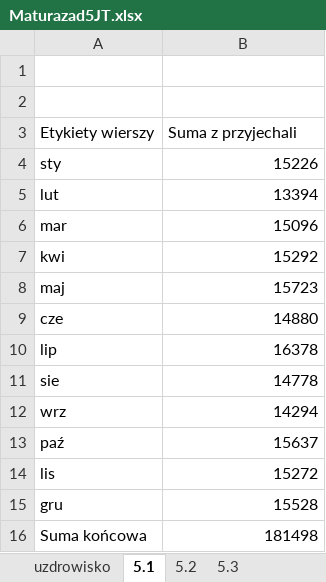
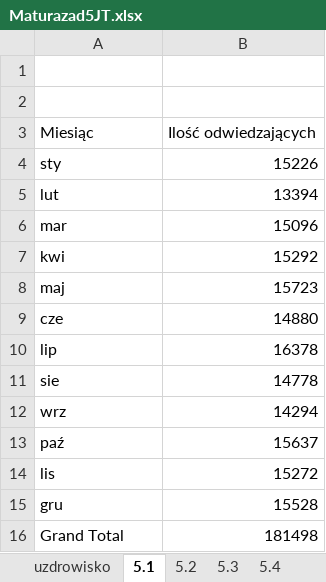
Before and after one commit to KrzysiekBlankiewicz/inf_R_3LO_24-25, an Excel workbook: 9.01_excel_intro/Maturazad5JT.xlsx, sheet 5.1, drawn as a sheet; values as stored, in another font and other column widths than the file's, no borders; charts and pictures not drawn; removed rows and columns are numbered as before the commit, all else as after; the diff names each change by its address in the sheet, - before the commit and + after, or states it on an @@ line.

```diff
--- a/9.01_excel_intro/Maturazad5JT.xlsx (sheet 5.1)
+++ b/9.01_excel_intro/Maturazad5JT.xlsx (sheet 5.1)
+sheet tab: 5.4
-row 3: Etykiety wierszy | Suma z przyjechali
+row 3: Miesiąc | Ilość odwiedzających
-A16: Suma końcowa
+A16: Grand Total
```
Also changed, not shown: sheet uzdrowisko, sheet 5.2, sheet 5.3, formulas that keep their value, hidden cells, charts or pictures.
